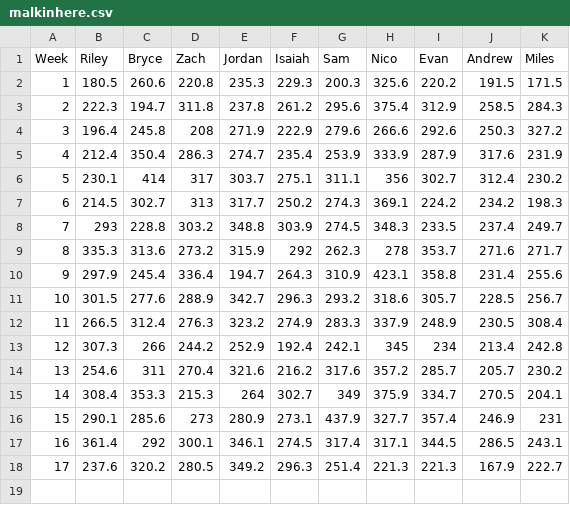
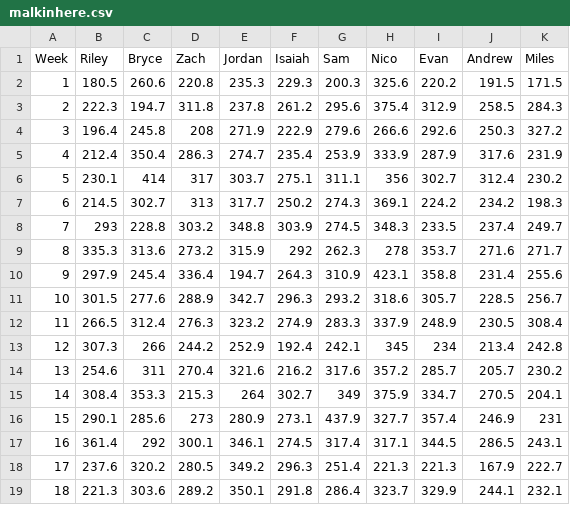
Before and after one commit to RileyZurrin/malkinhere, a CSV file: malkinhere.csv, drawn as a sheet; the diff names each change by its address in the sheet, - before the commit and + after, or states it on an @@ line.

Commit message:
Added gitignore and updated data file

```diff
--- a/malkinhere.csv
+++ b/malkinhere.csv
+row 19: 18 | 221.3 | 303.6 | 289.2 | 350.1 | 291.8 | 286.4 | 323.7 | 329.9 | 244.1 | 232.1
```
Also changed, not shown: 2 other files.
